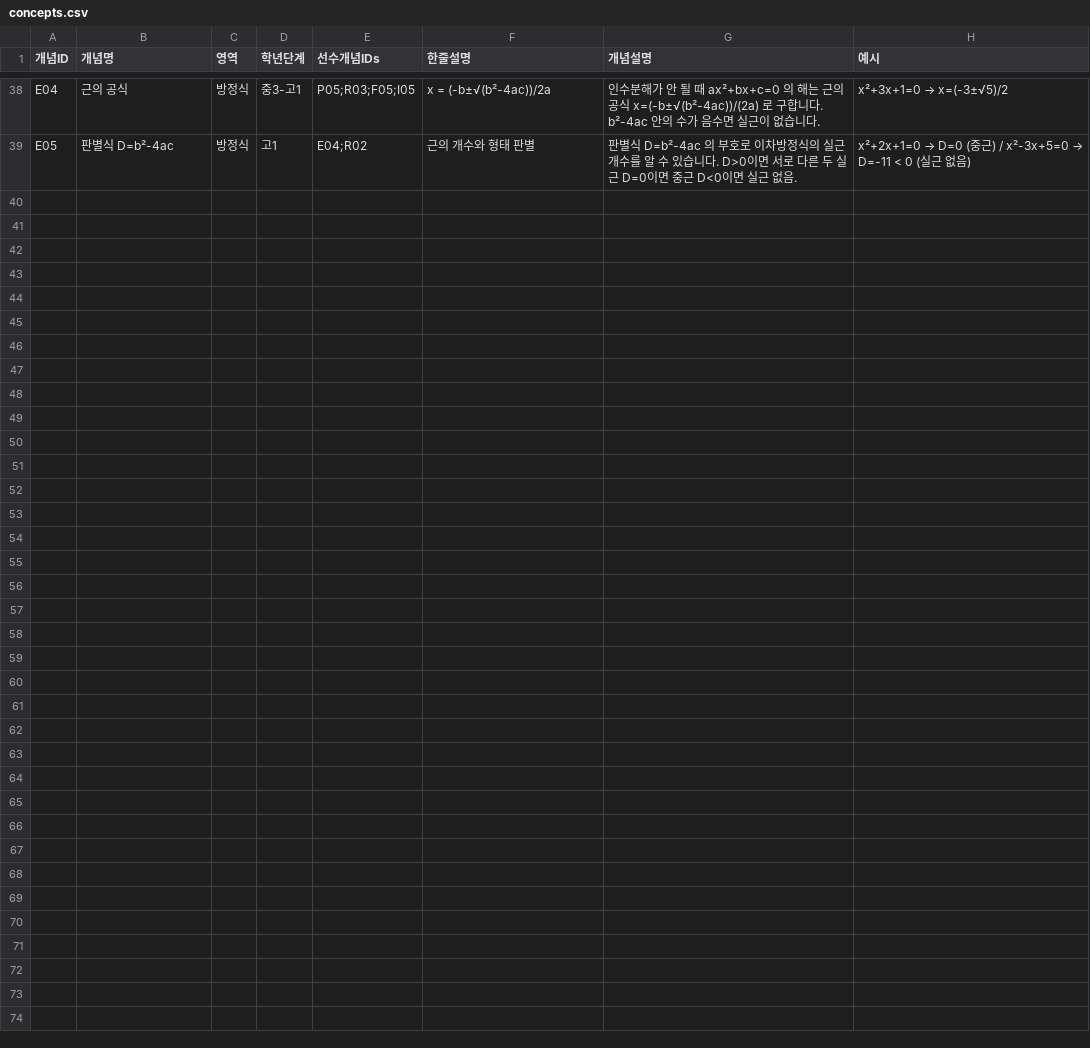
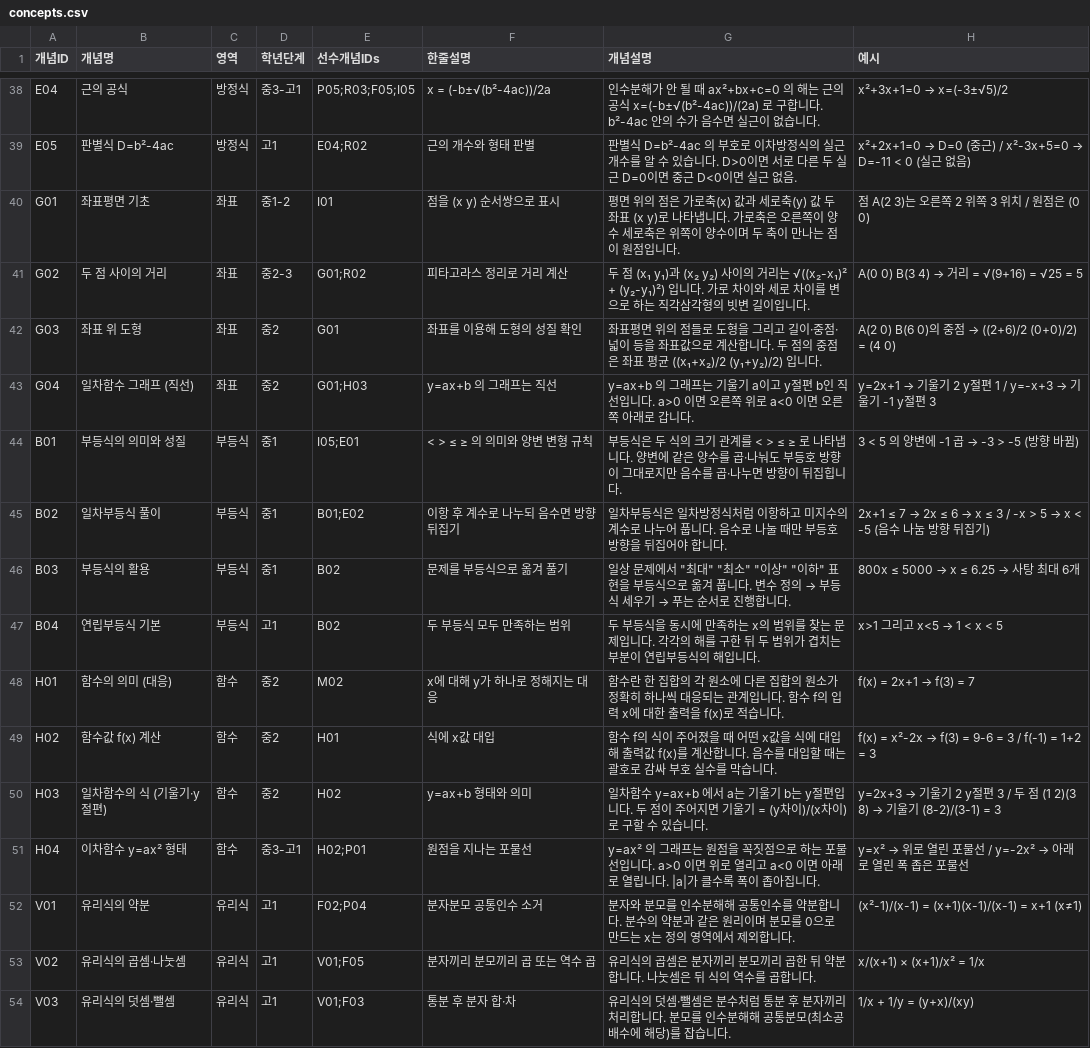
Before and after one commit to wataryu00-boop/math-diagnostic, a CSV file: concepts.csv, drawn as a sheet; only a part is shown, gaps mark what is left out.

```diff
--- a/concepts.csv
+++ b/concepts.csv
@@ -39 +39,16 @@ E04,근의 공식,방정식,중3-고1,P05;R03;F05;I05,x = (-b±√(b²-4ac))/2a,
 E05,판별식 D=b²-4ac,방정식,고1,E04;R02,근의 개수와 형태 판별,판별식 D=b²-4ac 의 부호로 이차방정식의 실근 개수를 알 수 있습니다. D>0이면 서로 다른 두 실근 D=0이면 중근 D<0이면 실근 없음.,x²+2x+1=0 → D=0 (중근)   /   x²-3x+5=0 → D=-11 < 0 (실근 없음)
+G01,좌표평면 기초,좌표,중1-2,I01,점을 (x y) 순서쌍으로 표시,평면 위의 점은 가로축(x) 값과 세로축(y) 값 두 좌표 (x y)로 나타냅니다. 가로축은 오른쪽이 양수 세로축은 위쪽이 양수이며 두 축이 만나는 점이 원점입니다.,점 A(2 3)는 오른쪽 2 위쪽 3 위치   /   원점은 (0 0)
+G02,두 점 사이의 거리,좌표,중2-3,G01;R02,피타고라스 정리로 거리 계산,두 점 (x₁ y₁)과 (x₂ y₂) 사이의 거리는 √((x₂-x₁)² + (y₂-y₁)²) 입니다. 가로 차이와 세로 차이를 변으로 하는 직각삼각형의 빗변 길이입니다.,A(0 0) B(3 4) → 거리 = √(9+16) = √25 = 5
+G03,좌표 위 도형,좌표,중2,G01,좌표를 이용해 도형의 성질 확인,좌표평면 위의 점들로 도형을 그리고 길이·중점·넓이 등을 좌표값으로 계산합니다. 두 점의 중점은 좌표 평균 ((x₁+x₂)/2 (y₁+y₂)/2) 입니다.,A(2 0) B(6 0)의 중점 → ((2+6)/2 (0+0)/2) = (4 0)
+G04,일차함수 그래프 (직선),좌표,중2,G01;H03,y=ax+b 의 그래프는 직선,y=ax+b 의 그래프는 기울기 a이고 y절편 b인 직선입니다. a>0 이면 오른쪽 위로 a<0 이면 오른쪽 아래로 갑니다.,y=2x+1 → 기울기 2 y절편 1   /   y=-x+3 → 기울기 -1 y절편 3
+B01,부등식의 의미와 성질,부등식,중1,I05;E01,< > ≤ ≥ 의 의미와 양변 변형 규칙,부등식은 두 식의 크기 관계를 < > ≤ ≥ 로 나타냅니다. 양변에 같은 양수를 곱·나눠도 부등호 방향이 그대로지만 음수를 곱·나누면 방향이 뒤집힙니다.,3 < 5 의 양변에 -1 곱 → -3 > -5 (방향 바뀜)
+B02,일차부등식 풀이,부등식,중1,B01;E02,이항 후 계수로 나누되 음수면 방향 뒤집기,일차부등식은 일차방정식처럼 이항하고 미지수의 계수로 나누어 풉니다. 음수로 나눌 때만 부등호 방향을 뒤집어야 합니다.,2x+1 ≤ 7 → 2x ≤ 6 → x ≤ 3   /   -x > 5 → x < -5 (음수 나눔 방향 뒤집기)
+B03,부등식의 활용,부등식,중1,B02,문제를 부등식으로 옮겨 풀기,일상 문제에서 "최대" "최소" "이상" "이하" 표현을 부등식으로 옮겨 풉니다. 변수 정의 → 부등식 세우기 → 푸는 순서로 진행합니다.,800x ≤ 5000 → x ≤ 6.25 → 사탕 최대 6개
+B04,연립부등식 기본,부등식,고1,B02,두 부등식 모두 만족하는 범위,두 부등식을 동시에 만족하는 x의 범위를 찾는 문제입니다. 각각의 해를 구한 뒤 두 범위가 겹치는 부분이 연립부등식의 해입니다.,x>1 그리고 x<5 → 1 < x < 5
+H01,함수의 의미 (대응),함수,중2,M02,x에 대해 y가 하나로 정해지는 대응,함수란 한 집합의 각 원소에 다른 집합의 원소가 정확히 하나씩 대응되는 관계입니다. 함수 f의 입력 x에 대한 출력을 f(x)로 적습니다.,f(x) = 2x+1 → f(3) = 7
+H02,함수값 f(x) 계산,함수,중2,H01,식에 x값 대입,함수 f의 식이 주어졌을 때 어떤 x값을 식에 대입해 출력값 f(x)를 계산합니다. 음수를 대입할 때는 괄호로 감싸 부호 실수를 막습니다.,f(x) = x²-2x → f(3) = 9-6 = 3   /   f(-1) = 1+2 = 3
+H03,일차함수의 식 (기울기·y절편),함수,중2,H02,y=ax+b 형태와 의미,일차함수 y=ax+b 에서 a는 기울기 b는 y절편입니다. 두 점이 주어지면 기울기 = (y차이)/(x차이) 로 구할 수 있습니다.,y=2x+3 → 기울기 2 y절편 3   /   두 점 (1 2)(3 8) → 기울기 (8-2)/(3-1) = 3
+H04,이차함수 y=ax² 형태,함수,중3-고1,H02;P01,원점을 지나는 포물선,y=ax² 의 그래프는 원점을 꼭짓점으로 하는 포물선입니다. a>0 이면 위로 열리고 a<0 이면 아래로 열립니다. |a|가 클수록 폭이 좁아집니다.,y=x² → 위로 열린 포물선   /   y=-2x² → 아래로 열린 폭 좁은 포물선
+V01,유리식의 약분,유리식,고1,F02;P04,분자분모 공통인수 소거,분자와 분모를 인수분해해 공통인수를 약분합니다. 분수의 약분과 같은 원리이며 분모를 0으로 만드는 x는 정의 영역에서 제외합니다.,(x²-1)/(x-1) = (x+1)(x-1)/(x-1) = x+1  (x≠1)
+V02,유리식의 곱셈·나눗셈,유리식,고1,V01;F05,분자끼리 분모끼리 곱 또는 역수 곱,유리식의 곱셈은 분자끼리 분모끼리 곱한 뒤 약분합니다. 나눗셈은 뒤 식의 역수를 곱합니다.,x/(x+1) × (x+1)/x² = 1/x
+V03,유리식의 덧셈·뺄셈,유리식,고1,V01;F03,통분 후 분자 합·차,유리식의 덧셈·뺄셈은 분수처럼 통분 후 분자끼리 처리합니다. 분모를 인수분해해 공통분모(최소공배수에 해당)를 잡습니다.,1/x + 1/y = (y+x)/(xy)
```
Also changed, not shown: 2 other files.
